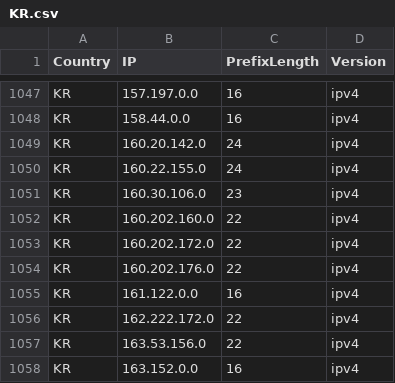
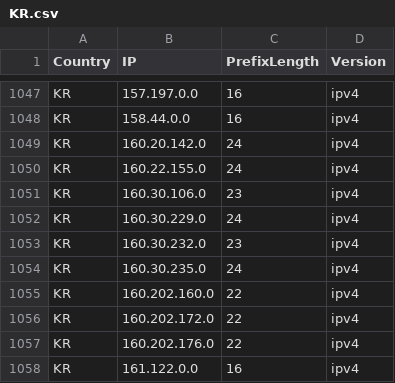
Before and after one commit to HotCakeX/Official-IANA-IP-blocks, a CSV file: CSV/IPV4/KR.csv, drawn as a sheet; only a part is shown, gaps mark what is left out; the shorter side is filled out with more unchanged rows.

Commit message:
updating sources and list

```diff
--- a/CSV/IPV4/KR.csv
+++ b/CSV/IPV4/KR.csv
@@ -1051,2 +1051,5 @@ KR,160.22.155.0,24,ipv4
 KR,160.30.106.0,23,ipv4
+KR,160.30.229.0,24,ipv4
+KR,160.30.232.0,23,ipv4
+KR,160.30.235.0,24,ipv4
 KR,160.202.160.0,22,ipv4
```
Also changed, not shown: CSV/IPV4/AF.csv, CSV/IPV4/CN.csv, 21 other files.
